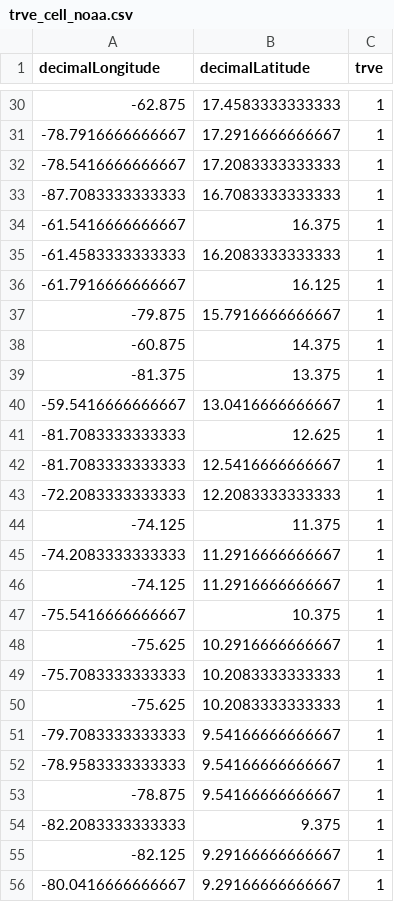
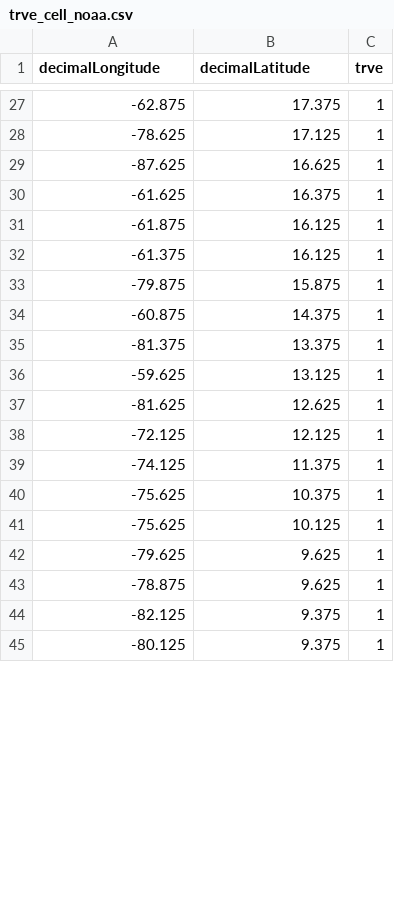
Before and after one commit to silasprincipe/herbinv, a CSV file: data/trve/trve_cell_noaa.csv, drawn as a sheet; only a part is shown, gaps mark what is left out; the diff covers the shown part only.

```diff
--- a/data/trve/trve_cell_noaa.csv
+++ b/data/trve/trve_cell_noaa.csv
@@ -30,27 +27,19 @@
--62.875,17.4583333333333,1
--78.7916666666667,17.2916666666667,1
--78.5416666666667,17.2083333333333,1
--87.7083333333333,16.7083333333333,1
--61.5416666666667,16.375,1
--61.4583333333333,16.2083333333333,1
--61.7916666666667,16.125,1
--79.875,15.7916666666667,1
+-62.875,17.375,1
+-78.625,17.125,1
+-87.625,16.625,1
+-61.625,16.375,1
+-61.875,16.125,1
+-61.375,16.125,1
+-79.875,15.875,1
 -60.875,14.375,1
 -81.375,13.375,1
--59.5416666666667,13.0416666666667,1
--81.7083333333333,12.625,1
--81.7083333333333,12.5416666666667,1
--72.2083333333333,12.2083333333333,1
+-59.625,13.125,1
+-81.625,12.625,1
+-72.125,12.125,1
 -74.125,11.375,1
--74.2083333333333,11.2916666666667,1
--74.125,11.2916666666667,1
--75.5416666666667,10.375,1
--75.625,10.2916666666667,1
--75.7083333333333,10.2083333333333,1
--75.625,10.2083333333333,1
--79.7083333333333,9.54166666666667,1
--78.9583333333333,9.54166666666667,1
--78.875,9.54166666666667,1
--82.2083333333333,9.375,1
--82.125,9.29166666666667,1
--80.0416666666667,9.29166666666667,1
+-75.625,10.375,1
+-75.625,10.125,1
+-79.625,9.625,1
+-78.875,9.625,1
+-82.125,9.375,1
+-80.125,9.375,1
```
Also changed, not shown: 14 added rows, 16 removed rows and 15 edited cells elsewhere in this file, data/eclu/eclu_cell_noaa.csv, data/lyva/lyva_cell_noaa.csv, 17 other files.
